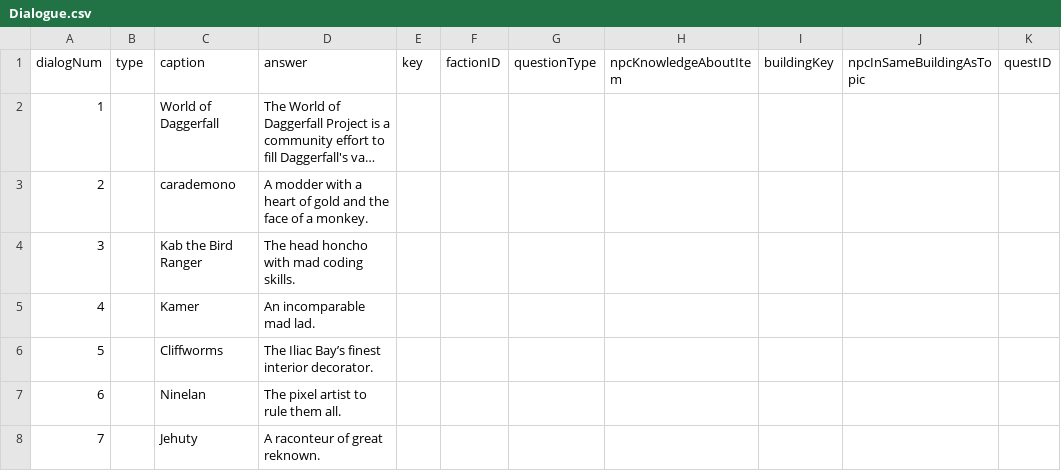
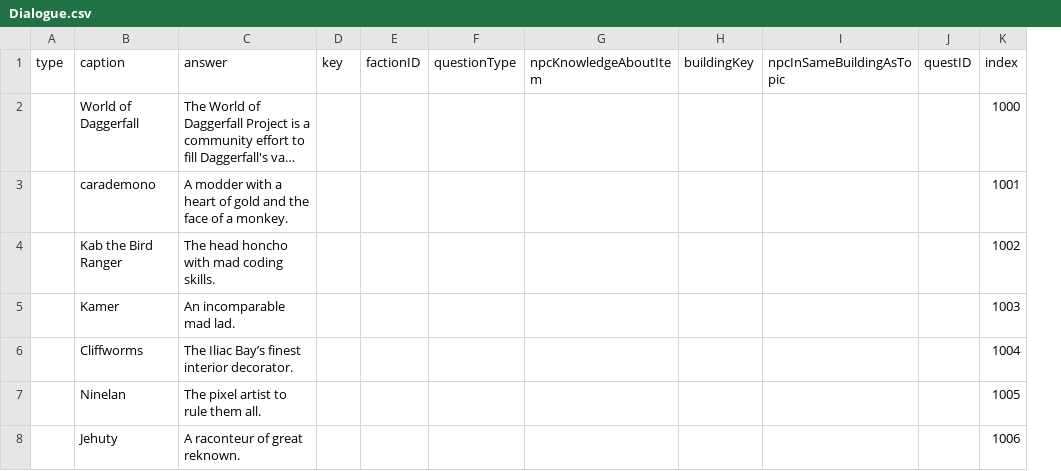
Before and after one commit to drcarademono/advanced-dialogue, a CSV file: Dialogue/Dialogue.csv, drawn as a sheet; long unchanged cells end in …; removed rows and columns are numbered as before the commit, all else as after; the diff names each change by its address in the sheet, - before the commit and + after, or states it on an @@ line.

Commit message:
Added ability to look up answers

```diff
--- a/Dialogue/Dialogue.csv
+++ b/Dialogue/Dialogue.csv
-column A (dialogNum), rows 2-8: 1 | 2 | 3 | 4 | 5 | 6 | 7
+column K (index), rows 2-8: 1000 | 1001 | 1002 | 1003 | 1004 | 1005 | 1006
```
Also changed, not shown: 3 other files.
